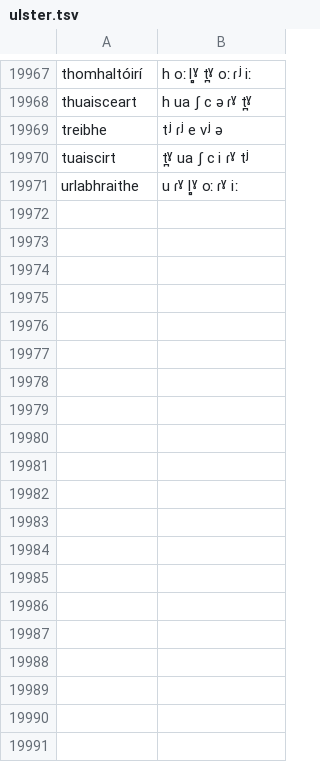
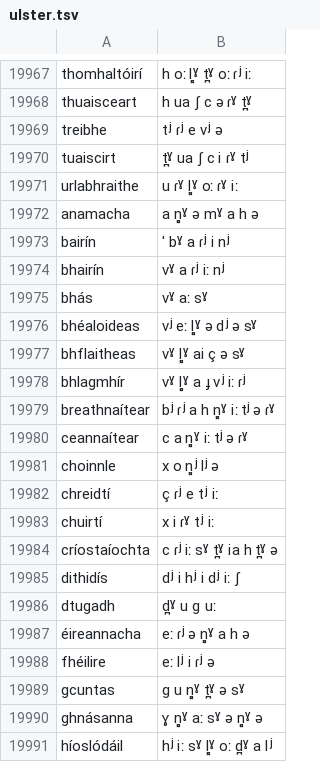
Before and after one commit to jimregan/irish-asr-data, a TSV file: pron/ulster.tsv, drawn as a sheet; only a part is shown, gaps mark what is left out; the diff covers the shown part only.

```diff
--- a/pron/ulster.tsv
+++ b/pron/ulster.tsv
@@ -19971 +19971,21 @@ tuaiscirt	t̪ˠ ua ʃ c i ɾˠ tʲ
 urlabhraithe	u ɾˠ l̻ˠ oː ɾˠ iː
+anamacha	a n̻ˠ ə mˠ a h ə
+bairín	ˈ bˠ a  ɾʲ i nʲ
+bhairín	vˠ a ɾʲ iː nʲ
+bhás	vˠ aː sˠ
+bhéaloideas	vʲ eː l̻ˠ ə dʲ ə sˠ
+bhflaitheas	vˠ l̻ˠ ai ç ə sˠ
+bhlagmhír	vˠ l̻ˠ a ɟ vʲ iː ɾʲ
+breathnaítear	bʲ ɾʲ a h n̻ˠ iː tʲ ə ɾˠ
+ceannaítear	c a n̻ˠ iː tʲ ə ɾˠ
+choinnle	x o n̻ʲ lʲ ə
+chreidtí	ç ɾʲ e tʲ iː
+chuirtí	x i ɾˠ tʲ iː
+críostaíochta	c ɾʲ iː sˠ t̪ˠ ia h t̪ˠ ə
+dithidís	dʲ i hʲ i dʲ iː ʃ
+dtugadh	d̪ˠ u ɡ uː
+éireannacha	eː ɾʲ ə n̻ˠ a h ə
+fhéilire	eː lʲ i ɾʲ ə
+gcuntas	ɡ u n̻ˠ t̪ˠ ə sˠ
+ghnásanna	ɣ n̻ˠ aː sˠ ə n̻ˠ ə
+híoslódáil	hʲ iː sˠ l̻ˠ oː d̪ˠ a lʲ
```
Also changed, not shown: 15 added rows elsewhere in this file, pron/connacht.tsv, pron/munster.tsv, 1 other file.
